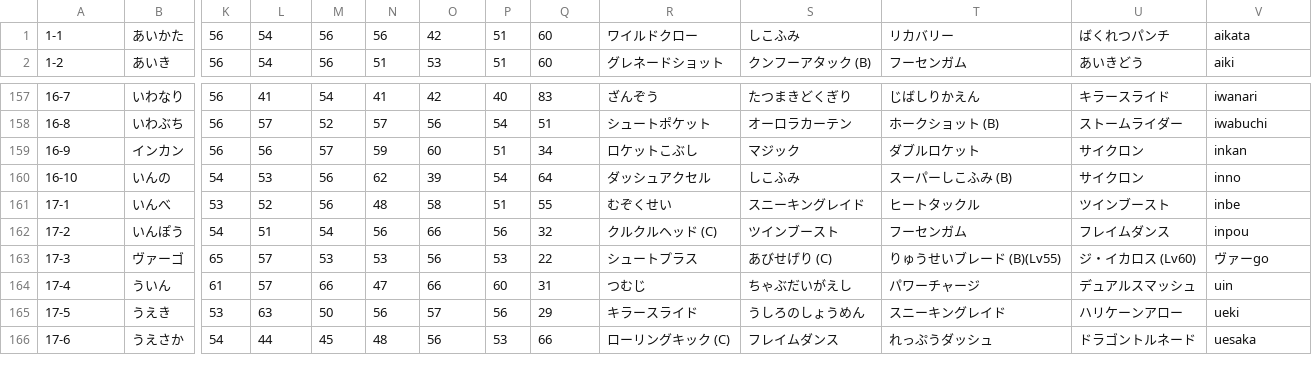
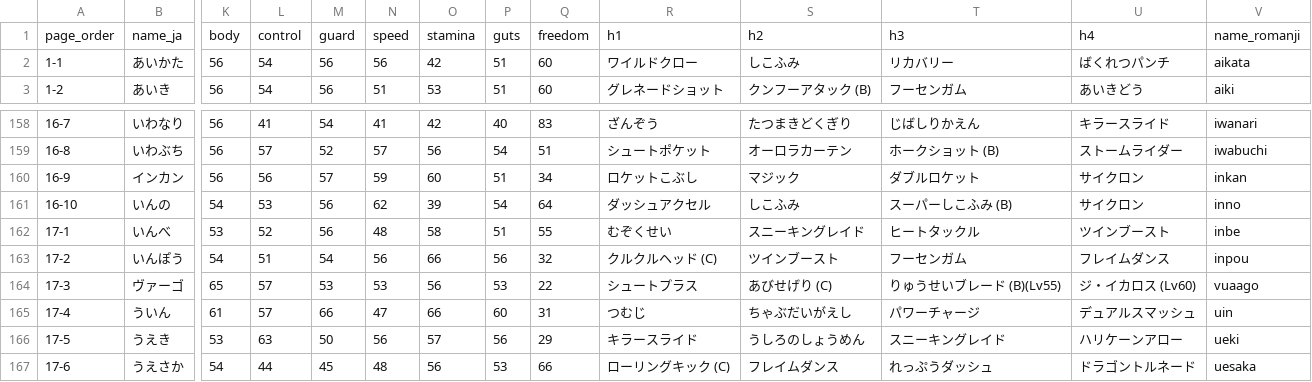
Before and after one commit to morenopilaralejandro/choujigen3mysql, a CSV file: csv/a.csv, drawn as a sheet; only a part is shown, gaps mark what is left out; addresses are those after the commit; rows hold the shown columns only; the diff names each change by its address in the sheet, - before the commit and + after, or states it on an @@ line.

```diff
--- a/csv/a.csv
+++ b/csv/a.csv
+row 1: page_order | name_ja | body | control | guard | speed | stamina | guts | freedom | h1 | h2 | h3 | h4 | name_romanji
-V164: ヴァーgo
+V164: vuaago
```
Also changed, not shown: 5 other files.
